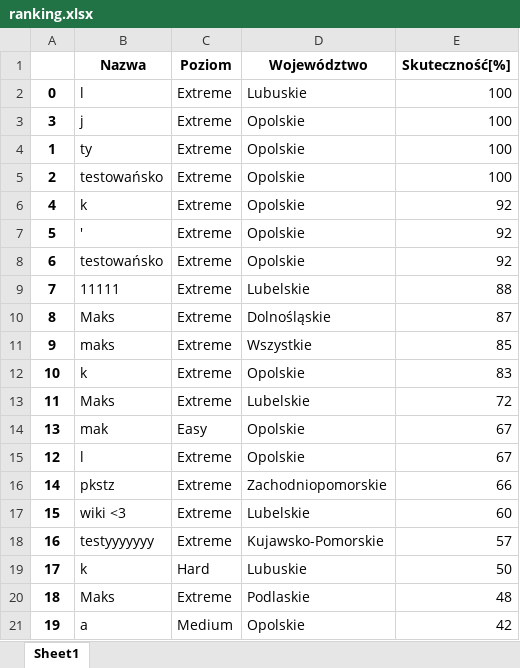
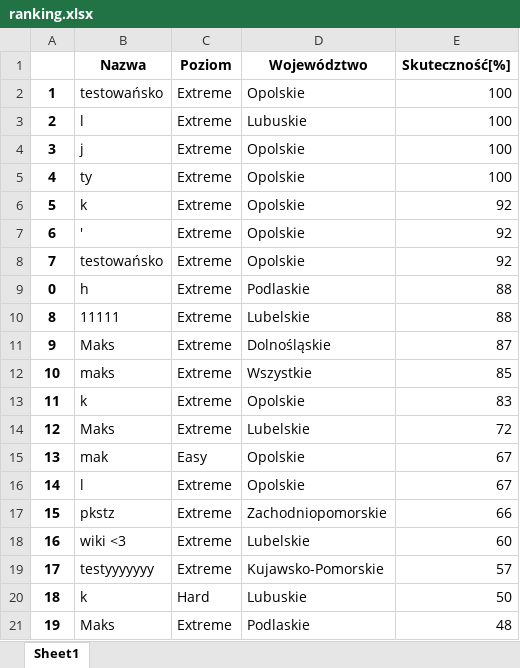
Before and after one commit to Maks1232/RegistrationsGUI, an Excel workbook: ranking.xlsx, sheet Sheet1, drawn as a sheet; only a part is shown; values as stored, in another font and other column widths than the file's, no borders; removed rows and columns are numbered as before the commit, all else as after; the diff covers the shown part only; the diff names each change by its address in the sheet, - before the commit and + after, or states it on an @@ line.

```diff
--- a/ranking.xlsx (sheet Sheet1)
+++ b/ranking.xlsx (sheet Sheet1)
+row 2: 1 | testowańsko | Extreme | Opolskie | 100
-A3: 0
+A3: 2
-row 4: 1 | ty | Extreme | Opolskie | 100
-row 5: 2 | testowańsko | Extreme | Opolskie | 100
-B5 (Nazwa): k
+B5 (Nazwa): ty
-E5 (Skuteczność[%]): 92
+E5 (Skuteczność[%]): 100
-B6 (Nazwa): '
+B6 (Nazwa): k
-B7 (Nazwa): testowańsko
+B7 (Nazwa): '
-B8 (Nazwa): 11111
+B8 (Nazwa): testowańsko
-D8 (Województwo): Lubelskie
+D8 (Województwo): Opolskie
-E8 (Skuteczność[%]): 88
+E8 (Skuteczność[%]): 92
+row 9: 0 | h | Extreme | Podlaskie | 88
-B10 (Nazwa): Maks
+B10 (Nazwa): 11111
-D10 (Województwo): Dolnośląskie
+D10 (Województwo): Lubelskie
-E10 (Skuteczność[%]): 87
+E10 (Skuteczność[%]): 88
-B11 (Nazwa): maks
+B11 (Nazwa): Maks
-D11 (Województwo): Wszystkie
+D11 (Województwo): Dolnośląskie
-E11 (Skuteczność[%]): 85
+E11 (Skuteczność[%]): 87
-B12 (Nazwa): k
+B12 (Nazwa): maks
-D12 (Województwo): Opolskie
+D12 (Województwo): Wszystkie
-E12 (Skuteczność[%]): 83
+E12 (Skuteczność[%]): 85
-B13 (Nazwa): Maks
+B13 (Nazwa): k
-D13 (Województwo): Lubelskie
+D13 (Województwo): Opolskie
-E13 (Skuteczność[%]): 72
+E13 (Skuteczność[%]): 83
+row 14: 12 | Maks | Extreme | Lubelskie | 72
-A16: 12
+A16: 14
-A17: 14
+A17: 15
-A18: 15
+A18: 16
-A19: 16
+A19: 17
-A20: 17
+A20: 18
-A21: 18
+A21: 19
-row 21: 19 | a | Medium | Opolskie | 42
```
Also changed, not shown: 6 added rows, 6 removed rows and 40 edited cells elsewhere in this sheet, 1 other file.
